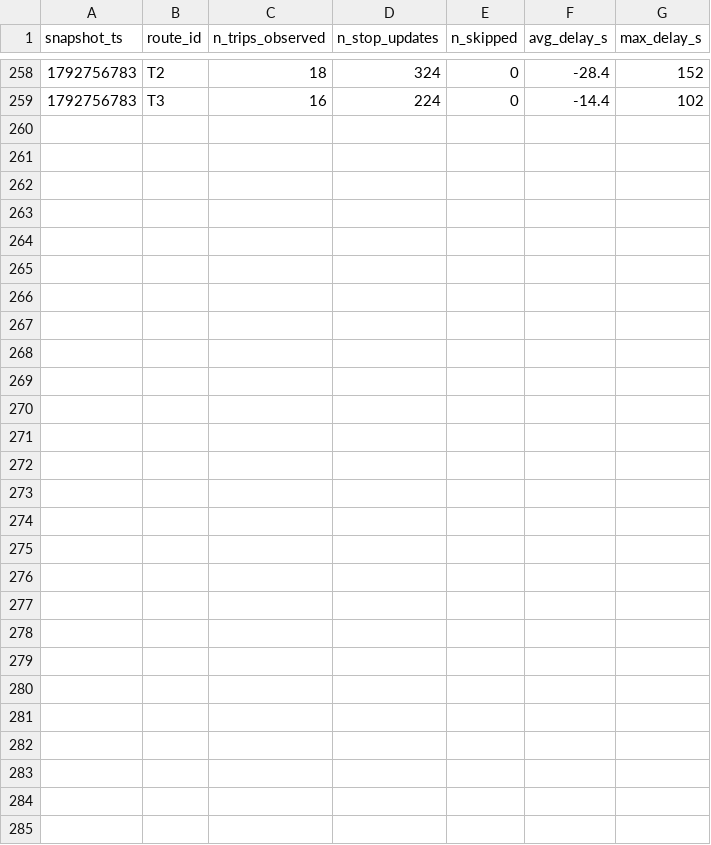
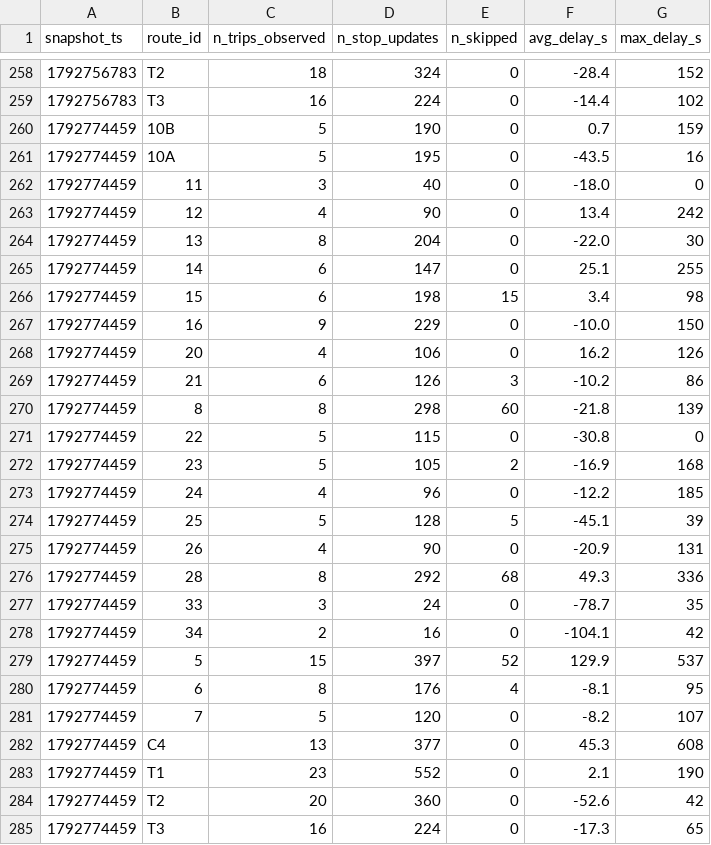
Before and after one commit to joel-tchinda-business-intelligence/smart-mobility-lemans, a CSV file: data/history/route_delays_2026-10.csv, drawn as a sheet; only a part is shown, gaps mark what is left out; the diff names each change by its address in the sheet, - before the commit and + after, or states it on an @@ line.

```diff
--- a/data/history/route_delays_2026-10.csv
+++ b/data/history/route_delays_2026-10.csv
+row 260: 1792774459 | 10B | 5 | 190 | 0 | 0.7 | 159
+row 261: 1792774459 | 10A | 5 | 195 | 0 | -43.5 | 16
+row 262: 1792774459 | 11 | 3 | 40 | 0 | -18.0 | 0
+row 263: 1792774459 | 12 | 4 | 90 | 0 | 13.4 | 242
+row 264: 1792774459 | 13 | 8 | 204 | 0 | -22.0 | 30
+row 265: 1792774459 | 14 | 6 | 147 | 0 | 25.1 | 255
+row 266: 1792774459 | 15 | 6 | 198 | 15 | 3.4 | 98
+row 267: 1792774459 | 16 | 9 | 229 | 0 | -10.0 | 150
+row 268: 1792774459 | 20 | 4 | 106 | 0 | 16.2 | 126
+row 269: 1792774459 | 21 | 6 | 126 | 3 | -10.2 | 86
+row 270: 1792774459 | 8 | 8 | 298 | 60 | -21.8 | 139
+row 271: 1792774459 | 22 | 5 | 115 | 0 | -30.8 | 0
+row 272: 1792774459 | 23 | 5 | 105 | 2 | -16.9 | 168
+row 273: 1792774459 | 24 | 4 | 96 | 0 | -12.2 | 185
+row 274: 1792774459 | 25 | 5 | 128 | 5 | -45.1 | 39
+row 275: 1792774459 | 26 | 4 | 90 | 0 | -20.9 | 131
+row 276: 1792774459 | 28 | 8 | 292 | 68 | 49.3 | 336
+row 277: 1792774459 | 33 | 3 | 24 | 0 | -78.7 | 35
+row 278: 1792774459 | 34 | 2 | 16 | 0 | -104.1 | 42
+row 279: 1792774459 | 5 | 15 | 397 | 52 | 129.9 | 537
+row 280: 1792774459 | 6 | 8 | 176 | 4 | -8.1 | 95
+row 281: 1792774459 | 7 | 5 | 120 | 0 | -8.2 | 107
+row 282: 1792774459 | C4 | 13 | 377 | 0 | 45.3 | 608
+row 283: 1792774459 | T1 | 23 | 552 | 0 | 2.1 | 190
+row 284: 1792774459 | T2 | 20 | 360 | 0 | -52.6 | 42
+row 285: 1792774459 | T3 | 16 | 224 | 0 | -17.3 | 65
```
Also changed, not shown: 1 other file.
